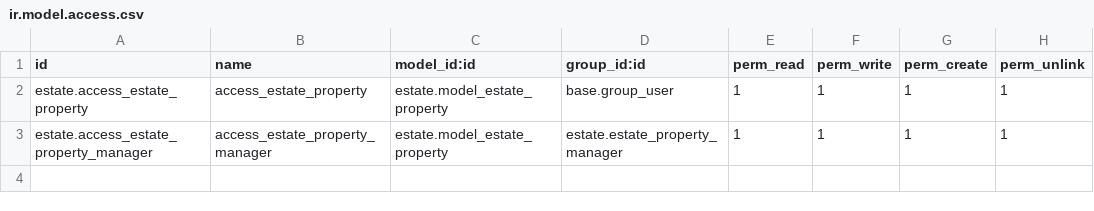
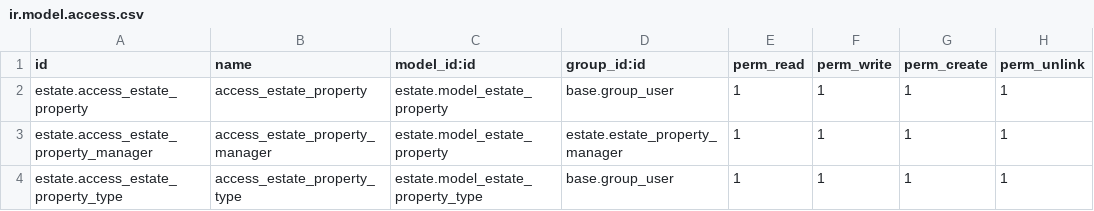
Before and after one commit to chariots-dev/technical-training, a CSV file: estate/security/ir.model.access.csv, drawn as a sheet; the diff names each change by its address in the sheet, - before the commit and + after, or states it on an @@ line.

Commit message:
18.0.0.12 Property Types

```diff
--- a/estate/security/ir.model.access.csv
+++ b/estate/security/ir.model.access.csv
+row 4: estate.access_estate_property_type | access_estate_property_type | estate.model_estate_property_type | base.group_user | 1 | 1 | 1 | 1
```
Also changed, not shown: 6 other files.
